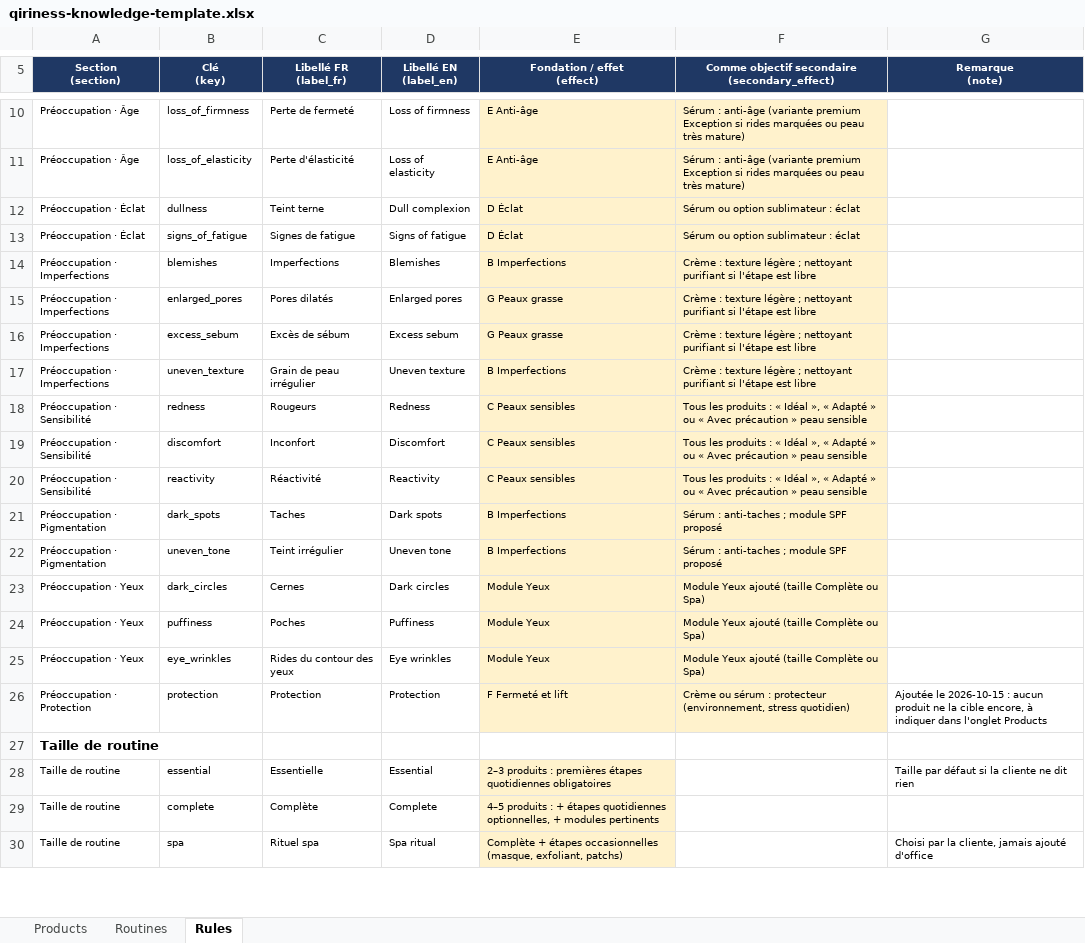
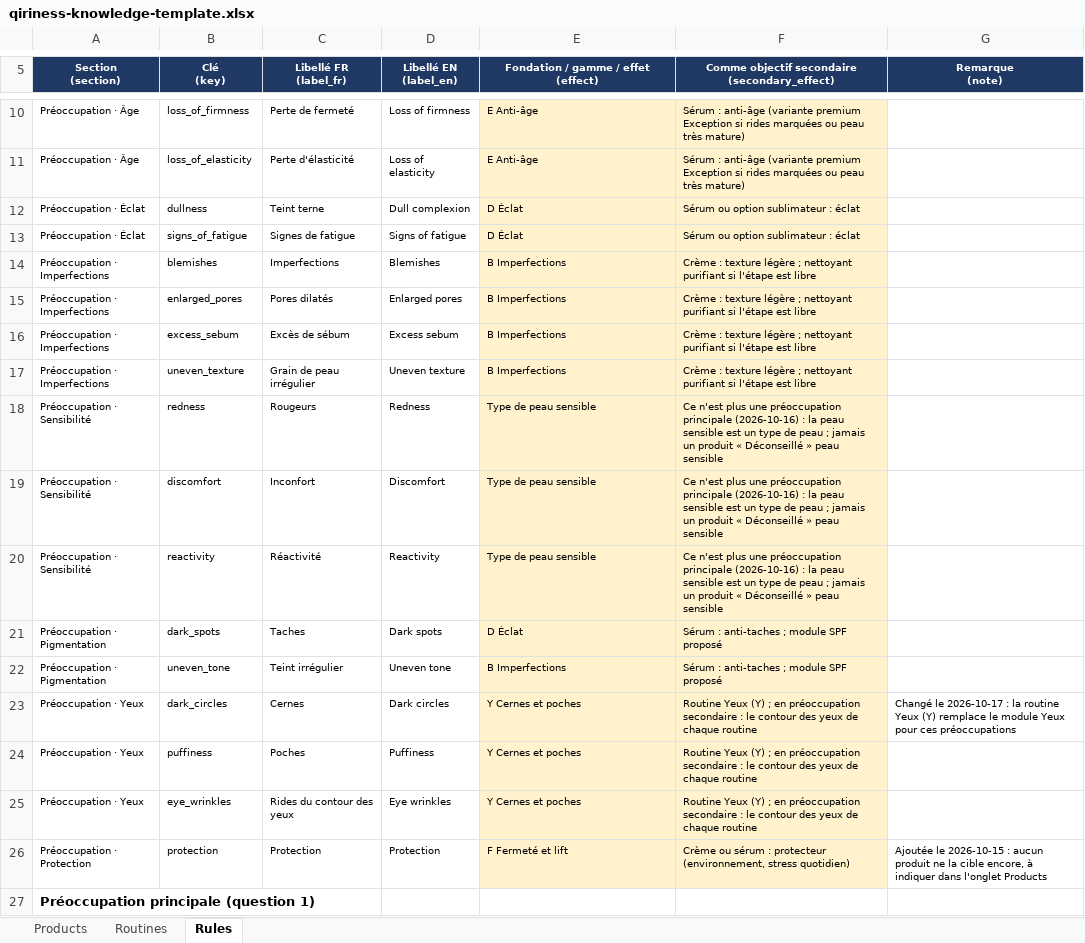
Before and after one commit to Qiriness/Qiriness-AP, an Excel workbook: data/advisor/qiriness-knowledge-template.xlsx, sheet Rules, drawn as a sheet; only a part is shown, gaps mark what is left out; values as stored, in another font and other column widths than the file's, no borders; removed rows and columns are numbered as before the commit, all else as after; ↵ is a line break in a cell; the diff covers the shown part only; the diff names each change by its address in the sheet, - before the commit and + after, or states it on an @@ line.

```diff
--- a/data/advisor/qiriness-knowledge-template.xlsx (sheet Rules)
+++ b/data/advisor/qiriness-knowledge-template.xlsx (sheet Rules)
-E5: Fondation / effet ↵ (effect)
+E5: Fondation / gamme / effet ↵ (effect)
-E15:E16: G Peaux grasse
+E15:E16: B Imperfections
-E18:E20: C Peaux sensibles
+E18:E20: Type de peau sensible
-F18:F20: Tous les produits : « Idéal », « Adapté » ou « Avec précaution » peau…
+F18:F20: Ce n'est plus une préoccupation principale (2026-10-16) : la peau sensible est un type de peau ; jamais un produit « Déconseillé » peau…
-E21: B Imperfections
+E21: D Éclat
-E23:E25: Module Yeux
+E23:E25: Y Cernes et poches
-F23:F25: Module Yeux ajouté (taille Complète ou Spa)
+F23:F25: Routine Yeux (Y) ; en préoccupation secondaire : le contour des yeux de chaque routine
-G23 (Remarque (note)): (empty)
+G23 (Remarque (note)): Changé le 2026-10-17 : la routine Yeux (Y) remplace le module Yeux pour ces préoccupations
-A27 (Section (section)): Taille de routine
+A27 (Section (section)): Préoccupation principale (question 1)
-row 28: Taille de routine | essential | Essentielle | Essential | 2–3 produits : premières étapes quotidiennes obligatoires |  | Taille par défaut si la cliente ne dit rien
-row 29: Taille de routine | complete | Complète | Complete | 4–5 produits : + étapes quotidiennes optionnelles, + modules pertinents
-row 30: Taille de routine | spa | Rituel spa | Spa ritual | Complète + étapes occasionnelles (masque, exfoliant, patchs) |  | Choisi par la cliente, jamais ajouté d'office
```
Also changed, not shown: 16 added rows, 3 removed rows, 9 edited cells and cell formats elsewhere in this sheet, sheet Routines, sheet Products, hidden cells, data/advisor/qiriness-advisor-conversation-notes-v1.xlsx, 42 other files.
